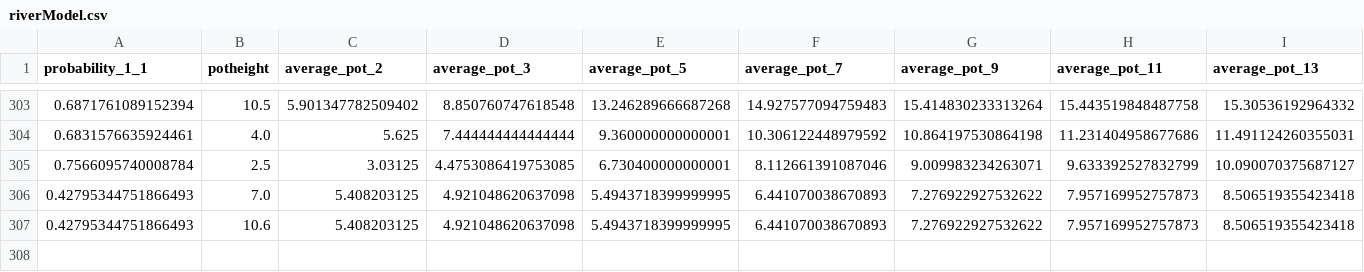
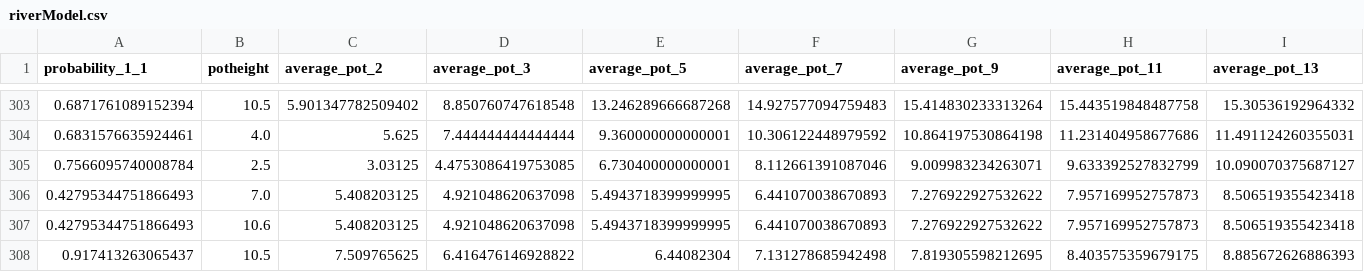
Before and after one commit to shavkat2610/priv_nolimit, a CSV file: csv_s/riverModel.csv, drawn as a sheet; only a part is shown, gaps mark what is left out; rows hold the shown columns only; the diff names each change by its address in the sheet, - before the commit and + after, or states it on an @@ line.

```diff
--- a/csv_s/riverModel.csv
+++ b/csv_s/riverModel.csv
+row 308: 0.917413263065437 | 10.5 | 7.509765625 | 6.416476146928822 | 6.44082304 | 7.131278685942498 | 7.819305598212695 | 8.403575359679175 | 8.885672626886393
```
Also changed, not shown: csv_s/flopModel.csv, 47 other files.
